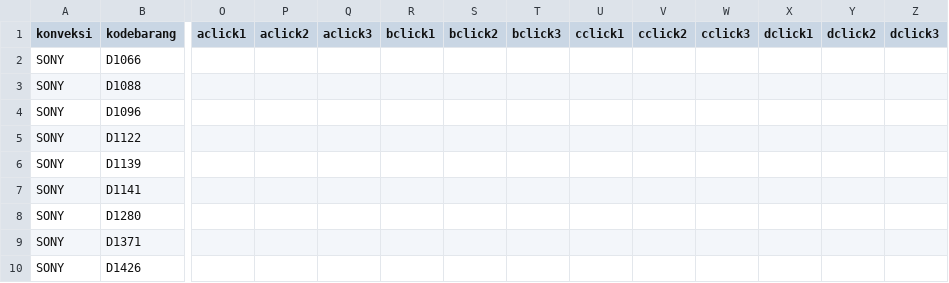
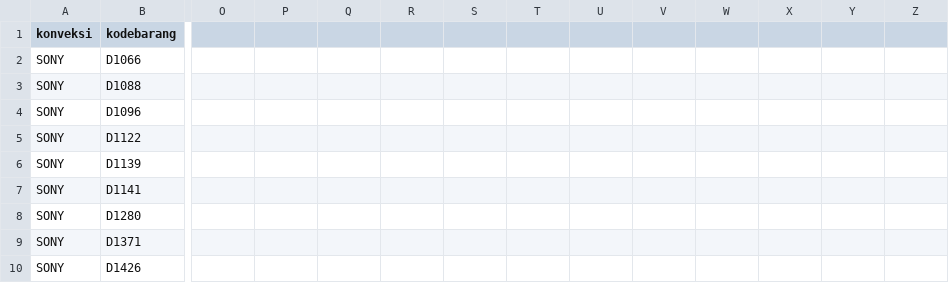
Before and after one commit to poemchanel/Kodommo, a CSV file: Function/Database/Docs/SONY.csv, drawn as a sheet; only a part is shown, gaps mark what is left out; the diff names each change by its address in the sheet, - before the commit and + after, or states it on an @@ line.

```diff
--- a/Function/Database/Docs/SONY.csv
+++ b/Function/Database/Docs/SONY.csv
-O1: aclick1
+O1: (empty)
-P1: aclick2
+P1: (empty)
-Q1: aclick3
+Q1: (empty)
-R1: bclick1
+R1: (empty)
-S1: bclick2
+S1: (empty)
-T1: bclick3
+T1: (empty)
-U1: cclick1
+U1: (empty)
-V1: cclick2
+V1: (empty)
-W1: cclick3
+W1: (empty)
-X1: dclick1
+X1: (empty)
-Y1: dclick2
+Y1: (empty)
-Z1: dclick3
+Z1: (empty)
```
Also changed, not shown: 7 other files.
